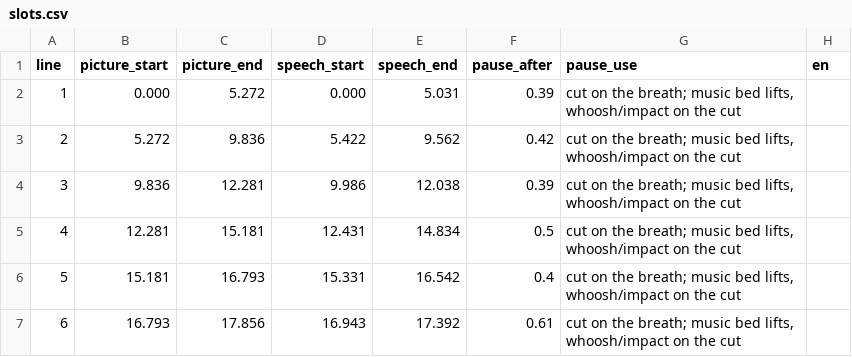
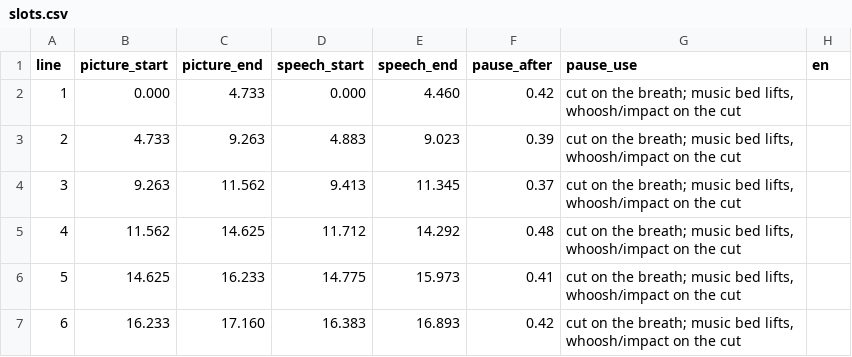
Before and after one commit to mkmk749278/Creator, a CSV file: projects/india-own-ai/align/s05/slots.csv, drawn as a sheet; only a part is shown; the diff covers the shown part only.

```diff
--- a/projects/india-own-ai/align/s05/slots.csv
+++ b/projects/india-own-ai/align/s05/slots.csv
@@ -1,7 +1,7 @@
 line,picture_start,picture_end,speech_start,speech_end,pause_after,pause_use,en
-1,0.000,5.272,0.000,5.031,0.39,"cut on the breath; music bed lifts, whoosh/impact on the cut",
-2,5.272,9.836,5.422,9.562,0.42,"cut on the breath; music bed lifts, whoosh/impact on the cut",
-3,9.836,12.281,9.986,12.038,0.39,"cut on the breath; music bed lifts, whoosh/impact on the cut",
-4,12.281,15.181,12.431,14.834,0.5,"cut on the breath; music bed lifts, whoosh/impact on the cut",
-5,15.181,16.793,15.331,16.542,0.4,"cut on the breath; music bed lifts, whoosh/impact on the cut",
-6,16.793,17.856,16.943,17.392,0.61,"cut on the breath; music bed lifts, whoosh/impact on the cut",
+1,0.000,4.733,0.000,4.460,0.42,"cut on the breath; music bed lifts, whoosh/impact on the cut",
+2,4.733,9.263,4.883,9.023,0.39,"cut on the breath; music bed lifts, whoosh/impact on the cut",
+3,9.263,11.562,9.413,11.345,0.37,"cut on the breath; music bed lifts, whoosh/impact on the cut",
+4,11.562,14.625,11.712,14.292,0.48,"cut on the breath; music bed lifts, whoosh/impact on the cut",
+5,14.625,16.233,14.775,15.973,0.41,"cut on the breath; music bed lifts, whoosh/impact on the cut",
+6,16.233,17.160,16.383,16.893,0.42,"cut on the breath; music bed lifts, whoosh/impact on the cut",
```
Also changed, not shown: 83 edited cells elsewhere in this file, projects/india-own-ai/align/s01.tsv, projects/india-own-ai/align/s01/slots.csv, 47 other files.
